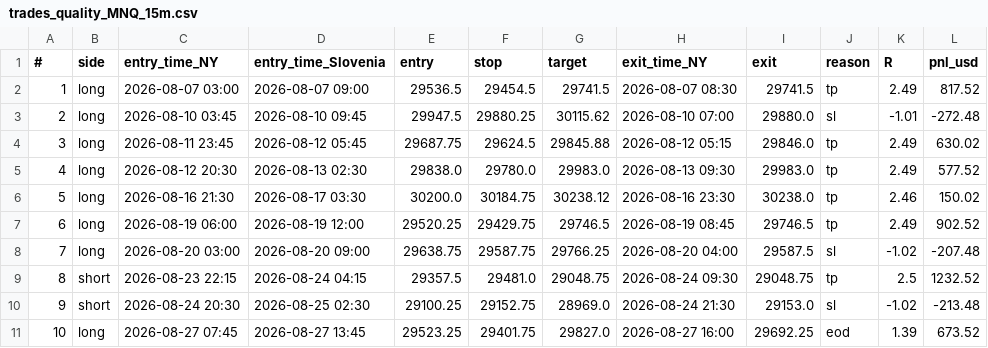
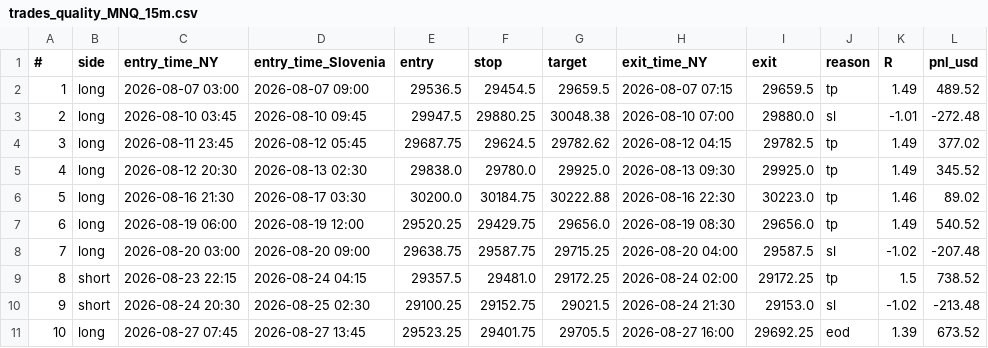
Before and after one commit to TCodingMaster/JSON-Debugger-Visualiser, a CSV file: futures-strategy-lab/results/fvg_pro/trades_quality_MNQ_15m.csv, drawn as a sheet; only a part is shown; the diff covers the shown part only.

```diff
--- a/futures-strategy-lab/results/fvg_pro/trades_quality_MNQ_15m.csv
+++ b/futures-strategy-lab/results/fvg_pro/trades_quality_MNQ_15m.csv
@@ -1,11 +1,11 @@
 #,side,entry_time_NY,entry_time_Slovenia,entry,stop,target,exit_time_NY,exit,reason,R,pnl_usd
-1,long,2026-08-07 03:00,2026-08-07 09:00,29536.5,29454.5,29741.5,2026-08-07 08:30,29741.5,tp,2.49,817.52
-2,long,2026-08-10 03:45,2026-08-10 09:45,29947.5,29880.25,30115.62,2026-08-10 07:00,29880.0,sl,-1.01,-272.48
-3,long,2026-08-11 23:45,2026-08-12 05:45,29687.75,29624.5,29845.88,2026-08-12 05:15,29846.0,tp,2.49,630.02
-4,long,2026-08-12 20:30,2026-08-13 02:30,29838.0,29780.0,29983.0,2026-08-13 09:30,29983.0,tp,2.49,577.52
-5,long,2026-08-16 21:30,2026-08-17 03:30,30200.0,30184.75,30238.12,2026-08-16 23:30,30238.0,tp,2.46,150.02
-6,long,2026-08-19 06:00,2026-08-19 12:00,29520.25,29429.75,29746.5,2026-08-19 08:45,29746.5,tp,2.49,902.52
-7,long,2026-08-20 03:00,2026-08-20 09:00,29638.75,29587.75,29766.25,2026-08-20 04:00,29587.5,sl,-1.02,-207.48
-8,short,2026-08-23 22:15,2026-08-24 04:15,29357.5,29481.0,29048.75,2026-08-24 09:30,29048.75,tp,2.5,1232.52
-9,short,2026-08-24 20:30,2026-08-25 02:30,29100.25,29152.75,28969.0,2026-08-24 21:30,29153.0,sl,-1.02,-213.48
-10,long,2026-08-27 07:45,2026-08-27 13:45,29523.25,29401.75,29827.0,2026-08-27 16:00,29692.25,eod,1.39,673.52
+1,long,2026-08-07 03:00,2026-08-07 09:00,29536.5,29454.5,29659.5,2026-08-07 07:15,29659.5,tp,1.49,489.52
+2,long,2026-08-10 03:45,2026-08-10 09:45,29947.5,29880.25,30048.38,2026-08-10 07:00,29880.0,sl,-1.01,-272.48
+3,long,2026-08-11 23:45,2026-08-12 05:45,29687.75,29624.5,29782.62,2026-08-12 04:15,29782.5,tp,1.49,377.02
+4,long,2026-08-12 20:30,2026-08-13 02:30,29838.0,29780.0,29925.0,2026-08-13 09:30,29925.0,tp,1.49,345.52
+5,long,2026-08-16 21:30,2026-08-17 03:30,30200.0,30184.75,30222.88,2026-08-16 22:30,30223.0,tp,1.46,89.02
+6,long,2026-08-19 06:00,2026-08-19 12:00,29520.25,29429.75,29656.0,2026-08-19 08:30,29656.0,tp,1.49,540.52
+7,long,2026-08-20 03:00,2026-08-20 09:00,29638.75,29587.75,29715.25,2026-08-20 04:00,29587.5,sl,-1.02,-207.48
+8,short,2026-08-23 22:15,2026-08-24 04:15,29357.5,29481.0,29172.25,2026-08-24 02:00,29172.25,tp,1.5,738.52
+9,short,2026-08-24 20:30,2026-08-25 02:30,29100.25,29152.75,29021.5,2026-08-24 21:30,29153.0,sl,-1.02,-213.48
+10,long,2026-08-27 07:45,2026-08-27 13:45,29523.25,29401.75,29705.5,2026-08-27 16:00,29692.25,eod,1.39,673.52
```
Also changed, not shown: 69 edited cells elsewhere in this file, 1 other file.
